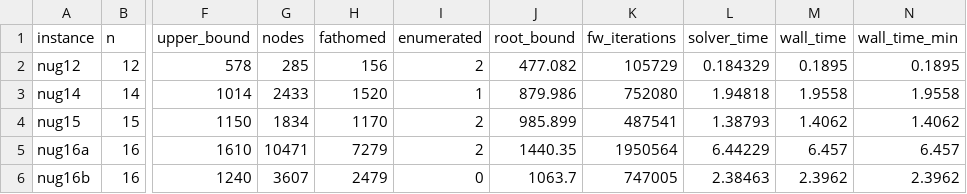
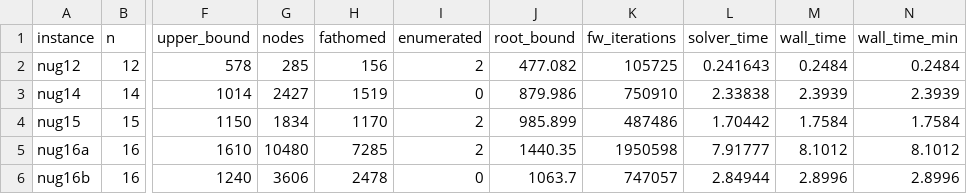
Before and after one commit to natebrix/qap, a CSV file: bench/reference/results.csv, drawn as a sheet; only a part is shown, gaps mark what is left out; the diff covers the shown part only; the diff names each change by its address in the sheet, - before the commit and + after, or states it on an @@ line.

```diff
--- a/bench/reference/results.csv
+++ b/bench/reference/results.csv
-K2 (fw_iterations): 105729
+K2 (fw_iterations): 105725
-L2 (solver_time): 0.184329
+L2 (solver_time): 0.241643
-M2 (wall_time): 0.1895
+M2 (wall_time): 0.2484
-N2 (wall_time_min): 0.1895
+N2 (wall_time_min): 0.2484
-G3 (nodes): 2433
+G3 (nodes): 2427
-H3 (fathomed): 1520
+H3 (fathomed): 1519
-I3 (enumerated): 1
+I3 (enumerated): 0
-K3 (fw_iterations): 752080
+K3 (fw_iterations): 750910
-L3 (solver_time): 1.94818
+L3 (solver_time): 2.33838
-M3 (wall_time): 1.9558
+M3 (wall_time): 2.3939
-N3 (wall_time_min): 1.9558
+N3 (wall_time_min): 2.3939
-K4 (fw_iterations): 487541
+K4 (fw_iterations): 487486
-L4 (solver_time): 1.38793
+L4 (solver_time): 1.70442
-M4 (wall_time): 1.4062
+M4 (wall_time): 1.7584
-N4 (wall_time_min): 1.4062
+N4 (wall_time_min): 1.7584
-G5 (nodes): 10471
+G5 (nodes): 10480
-H5 (fathomed): 7279
+H5 (fathomed): 7285
-K5 (fw_iterations): 1950564
+K5 (fw_iterations): 1950598
-L5 (solver_time): 6.44229
+L5 (solver_time): 7.91777
-M5 (wall_time): 6.457
+M5 (wall_time): 8.1012
-N5 (wall_time_min): 6.457
+N5 (wall_time_min): 8.1012
-G6 (nodes): 3607
+G6 (nodes): 3606
-H6 (fathomed): 2479
+H6 (fathomed): 2478
-K6 (fw_iterations): 747005
+K6 (fw_iterations): 747057
-L6 (solver_time): 2.38463
+L6 (solver_time): 2.84944
-M6 (wall_time): 2.3962
+M6 (wall_time): 2.8996
-N6 (wall_time_min): 2.3962
+N6 (wall_time_min): 2.8996
```
Also changed, not shown: 75 edited cells elsewhere in this file, bench/LOG.csv, 1 other file.
